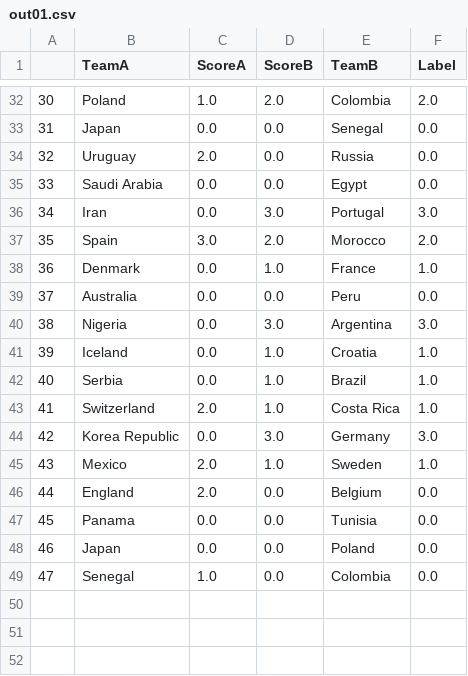
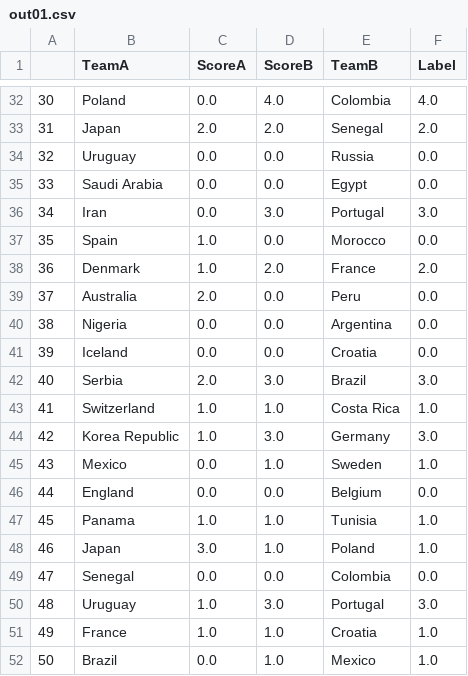
Before and after one commit to imadsou/World_Cup, a CSV file: out01.csv, drawn as a sheet; only a part is shown, gaps mark what is left out; the diff covers the shown part only.

```diff
--- a/out01.csv
+++ b/out01.csv
@@ -32,18 +32,21 @@
-30,Poland,1.0,2.0,Colombia,2.0
-31,Japan,0.0,0.0,Senegal,0.0
-32,Uruguay,2.0,0.0,Russia,0.0
+30,Poland,0.0,4.0,Colombia,4.0
+31,Japan,2.0,2.0,Senegal,2.0
+32,Uruguay,0.0,0.0,Russia,0.0
 33,Saudi Arabia,0.0,0.0,Egypt,0.0
 34,Iran,0.0,3.0,Portugal,3.0
-35,Spain,3.0,2.0,Morocco,2.0
-36,Denmark,0.0,1.0,France,1.0
-37,Australia,0.0,0.0,Peru,0.0
-38,Nigeria,0.0,3.0,Argentina,3.0
-39,Iceland,0.0,1.0,Croatia,1.0
-40,Serbia,0.0,1.0,Brazil,1.0
-41,Switzerland,2.0,1.0,Costa Rica,1.0
-42,Korea Republic,0.0,3.0,Germany,3.0
-43,Mexico,2.0,1.0,Sweden,1.0
-44,England,2.0,0.0,Belgium,0.0
-45,Panama,0.0,0.0,Tunisia,0.0
-46,Japan,0.0,0.0,Poland,0.0
-47,Senegal,1.0,0.0,Colombia,0.0
+35,Spain,1.0,0.0,Morocco,0.0
+36,Denmark,1.0,2.0,France,2.0
+37,Australia,2.0,0.0,Peru,0.0
+38,Nigeria,0.0,0.0,Argentina,0.0
+39,Iceland,0.0,0.0,Croatia,0.0
+40,Serbia,2.0,3.0,Brazil,3.0
+41,Switzerland,1.0,1.0,Costa Rica,1.0
+42,Korea Republic,1.0,3.0,Germany,3.0
+43,Mexico,0.0,1.0,Sweden,1.0
+44,England,0.0,0.0,Belgium,0.0
+45,Panama,1.0,1.0,Tunisia,1.0
+46,Japan,3.0,1.0,Poland,1.0
+47,Senegal,0.0,0.0,Colombia,0.0
+48,Uruguay,1.0,3.0,Portugal,3.0
+49,France,1.0,1.0,Croatia,1.0
+50,Brazil,0.0,1.0,Mexico,1.0
```
Also changed, not shown: 11 added rows and 67 edited cells elsewhere in this file, Matches.csv, 7 other files.
